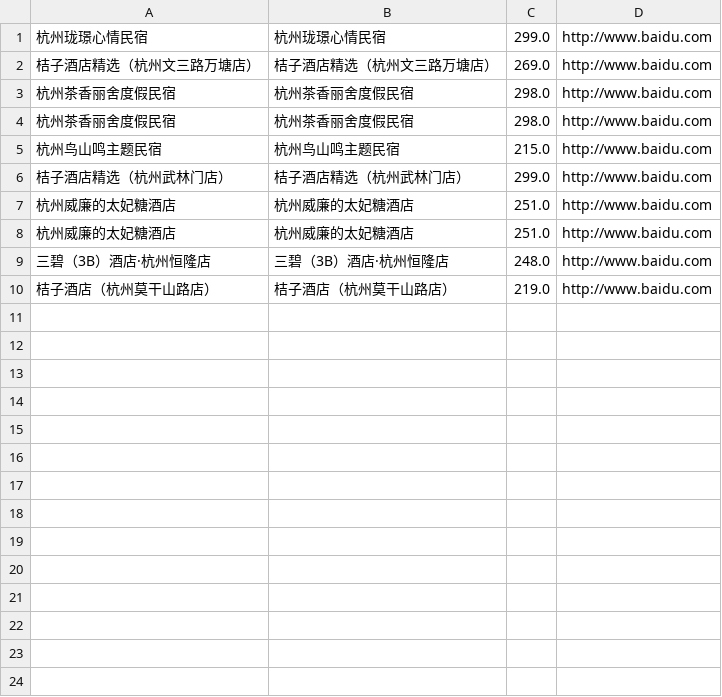
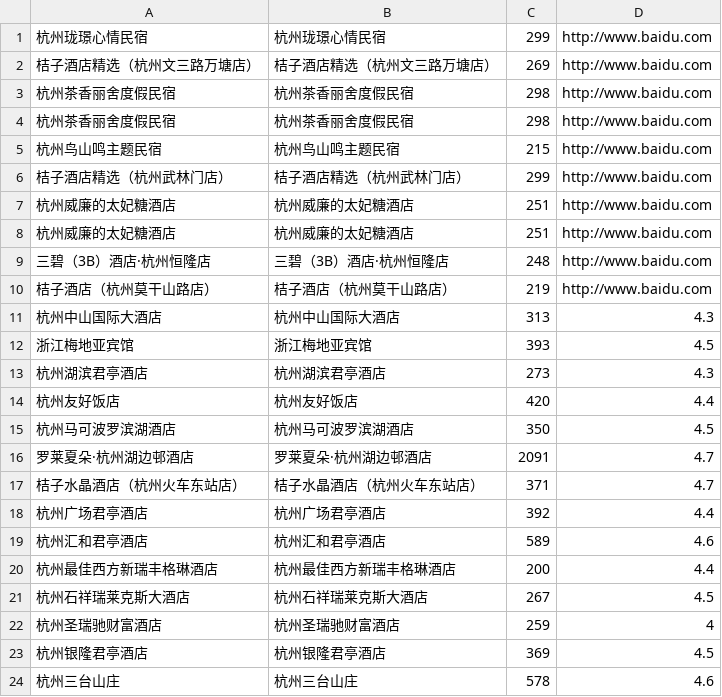
Before and after one commit to pk00749/Ctrip_Spider, a CSV file: csv_test.csv, drawn as a sheet.

```diff
--- a/csv_test.csv
+++ b/csv_test.csv
@@ -1,10 +1,24 @@
-杭州珑璟心情民宿,杭州珑璟心情民宿,299.0,http://www.baidu.com
-桔子酒店精选（杭州文三路万塘店）,桔子酒店精选（杭州文三路万塘店）,269.0,http://www.baidu.com
-杭州茶香丽舍度假民宿,杭州茶香丽舍度假民宿,298.0,http://www.baidu.com
-杭州茶香丽舍度假民宿,杭州茶香丽舍度假民宿,298.0,http://www.baidu.com
-杭州鸟山鸣主题民宿,杭州鸟山鸣主题民宿,215.0,http://www.baidu.com
-桔子酒店精选（杭州武林门店）,桔子酒店精选（杭州武林门店）,299.0,http://www.baidu.com
-杭州威廉的太妃糖酒店,杭州威廉的太妃糖酒店,251.0,http://www.baidu.com
-杭州威廉的太妃糖酒店,杭州威廉的太妃糖酒店,251.0,http://www.baidu.com
-三碧（3B）酒店·杭州恒隆店,三碧（3B）酒店·杭州恒隆店,248.0,http://www.baidu.com
-桔子酒店（杭州莫干山路店）,桔子酒店（杭州莫干山路店）,219.0,http://www.baidu.com
+杭州珑璟心情民宿,杭州珑璟心情民宿,299,http://www.baidu.com
+桔子酒店精选（杭州文三路万塘店）,桔子酒店精选（杭州文三路万塘店）,269,http://www.baidu.com
+杭州茶香丽舍度假民宿,杭州茶香丽舍度假民宿,298,http://www.baidu.com
+杭州茶香丽舍度假民宿,杭州茶香丽舍度假民宿,298,http://www.baidu.com
+杭州鸟山鸣主题民宿,杭州鸟山鸣主题民宿,215,http://www.baidu.com
+桔子酒店精选（杭州武林门店）,桔子酒店精选（杭州武林门店）,299,http://www.baidu.com
+杭州威廉的太妃糖酒店,杭州威廉的太妃糖酒店,251,http://www.baidu.com
+杭州威廉的太妃糖酒店,杭州威廉的太妃糖酒店,251,http://www.baidu.com
+三碧（3B）酒店·杭州恒隆店,三碧（3B）酒店·杭州恒隆店,248,http://www.baidu.com
+桔子酒店（杭州莫干山路店）,桔子酒店（杭州莫干山路店）,219,http://www.baidu.com
+杭州中山国际大酒店,杭州中山国际大酒店,313,4.3
+浙江梅地亚宾馆,浙江梅地亚宾馆,393,4.5
+杭州湖滨君亭酒店,杭州湖滨君亭酒店,273,4.3
+杭州友好饭店,杭州友好饭店,420,4.4
+杭州马可波罗滨湖酒店,杭州马可波罗滨湖酒店,350,4.5
+罗莱夏朵·杭州湖边邨酒店,罗莱夏朵·杭州湖边邨酒店,2091,4.7
+桔子水晶酒店（杭州火车东站店）,桔子水晶酒店（杭州火车东站店）,371,4.7
+杭州广场君亭酒店,杭州广场君亭酒店,392,4.4
+杭州汇和君亭酒店,杭州汇和君亭酒店,589,4.6
+杭州最佳西方新瑞丰格琳酒店,杭州最佳西方新瑞丰格琳酒店,200,4.4
+杭州石祥瑞莱克斯大酒店,杭州石祥瑞莱克斯大酒店,267,4.5
+杭州圣瑞驰财富酒店,杭州圣瑞驰财富酒店,259,4
+杭州银隆君亭酒店,杭州银隆君亭酒店,369,4.5
+杭州三台山庄,杭州三台山庄,578,4.6
```
Also changed, not shown: 18 other files.
